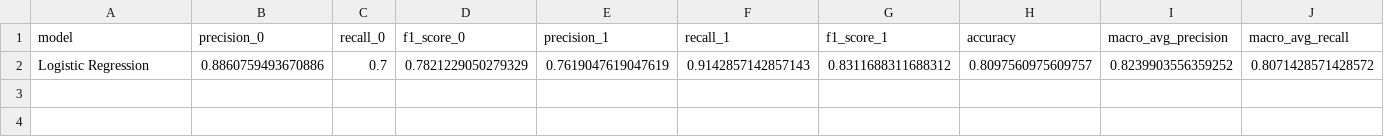
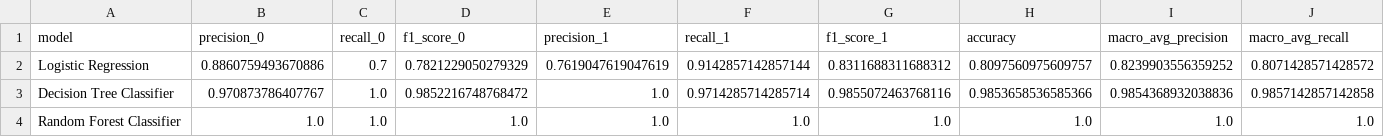
Before and after one commit to BDelecourt/ML_heart_disease_prediction, a CSV file: model_comparison.csv, drawn as a sheet; only a part is shown; rows hold the shown columns only; the diff names each change by its address in the sheet, - before the commit and + after, or states it on an @@ line.

Commit message:
Decision Tree and Random Forest models

```diff
--- a/model_comparison.csv
+++ b/model_comparison.csv
-F2 (recall_1): 0.9142857142857143
+F2 (recall_1): 0.9142857142857144
+row 3: Decision Tree Classifier | 0.970873786407767 | 1.0 | 0.9852216748768472 | 1.0 | 0.9714285714285714 | 0.9855072463768116 | 0.9853658536585366 | 0.9854368932038836 | 0.9857142857142858
+row 4: Random Forest Classifier | 1.0 | 1.0 | 1.0 | 1.0 | 1.0 | 1.0 | 1.0 | 1.0 | 1.0
```
Also changed, not shown: 2 other files.
